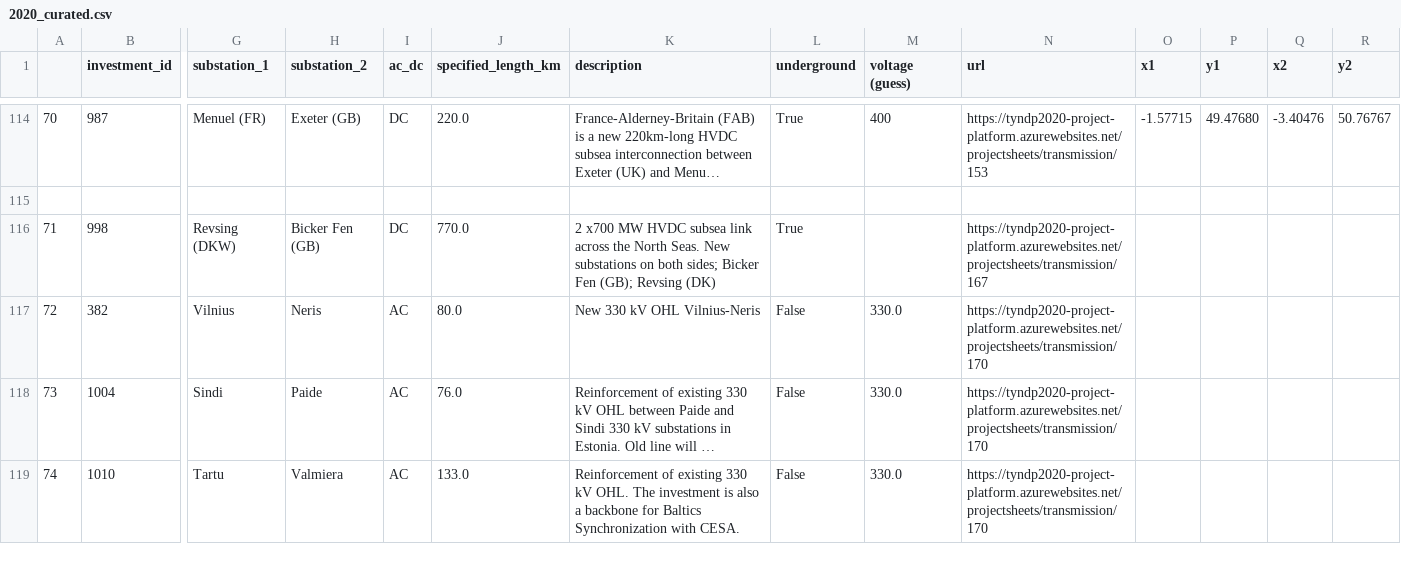
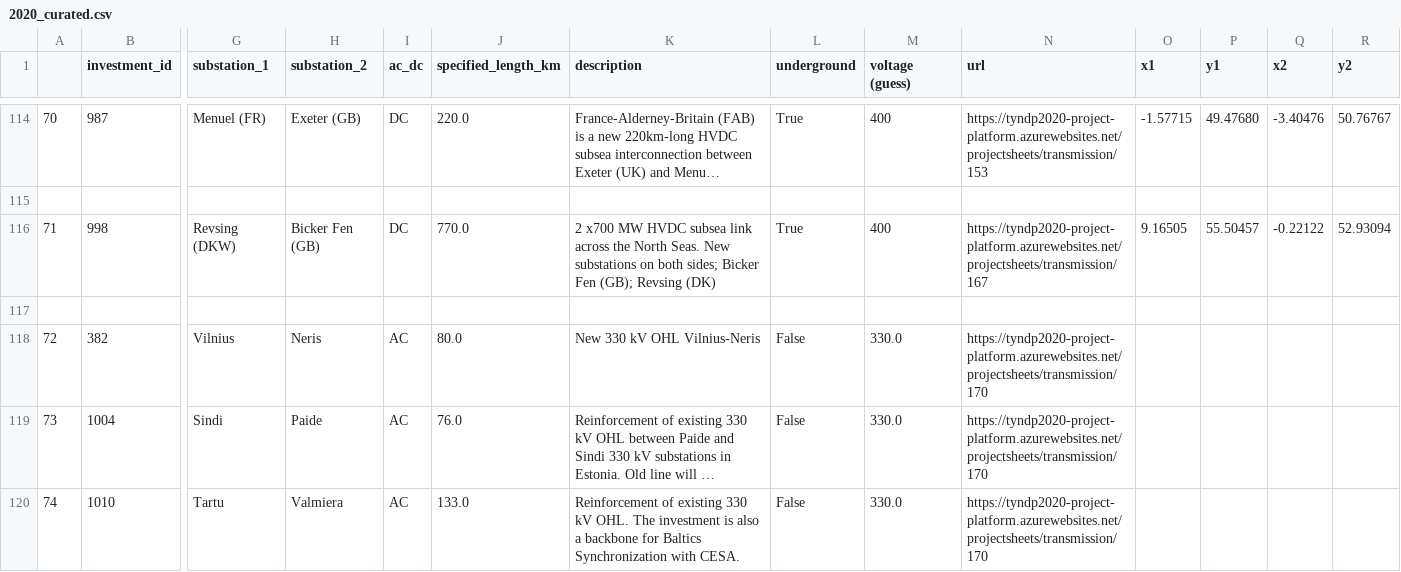
Before and after one commit to grecht/tyndp_to_pypsa, a CSV file: 2020/2020_curated.csv, drawn as a sheet; only a part is shown, gaps mark what is left out; long unchanged cells end in …; rows hold the shown columns only; the diff names each change by its address in the sheet, - before the commit and + after, or states it on an @@ line.

```diff
--- a/2020/2020_curated.csv
+++ b/2020/2020_curated.csv
-M116 (voltage (guess)): (empty)
+M116 (voltage (guess)): 400
-O116 (x1): (empty)
+O116 (x1): 9.16505
-P116 (y1): (empty)
+P116 (y1): 55.50457
-Q116 (x2): (empty)
+Q116 (x2): -0.22122
-R116 (y2): (empty)
+R116 (y2): 52.93094
+row 117: (empty)
```
